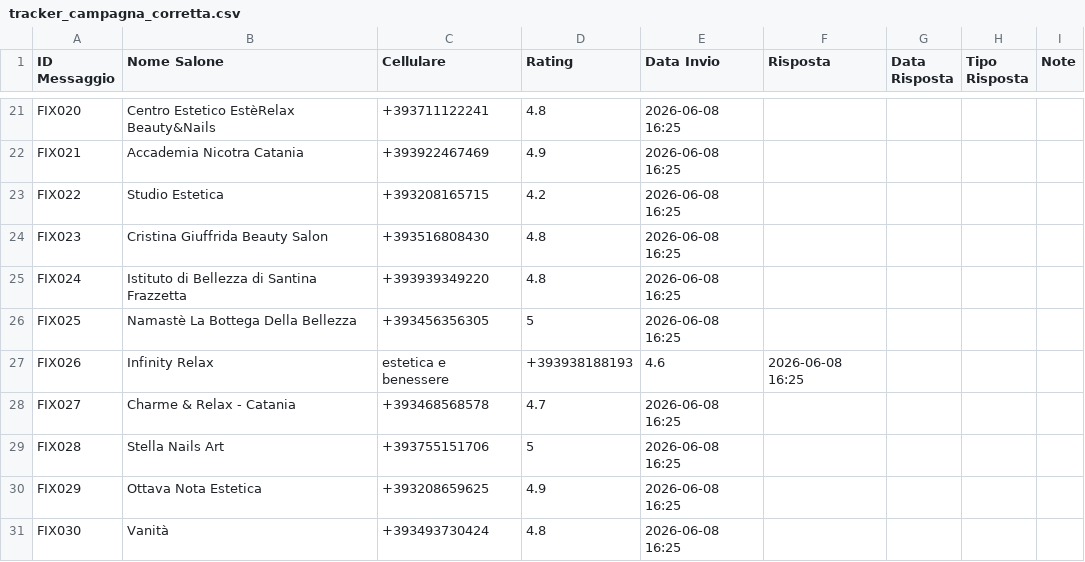
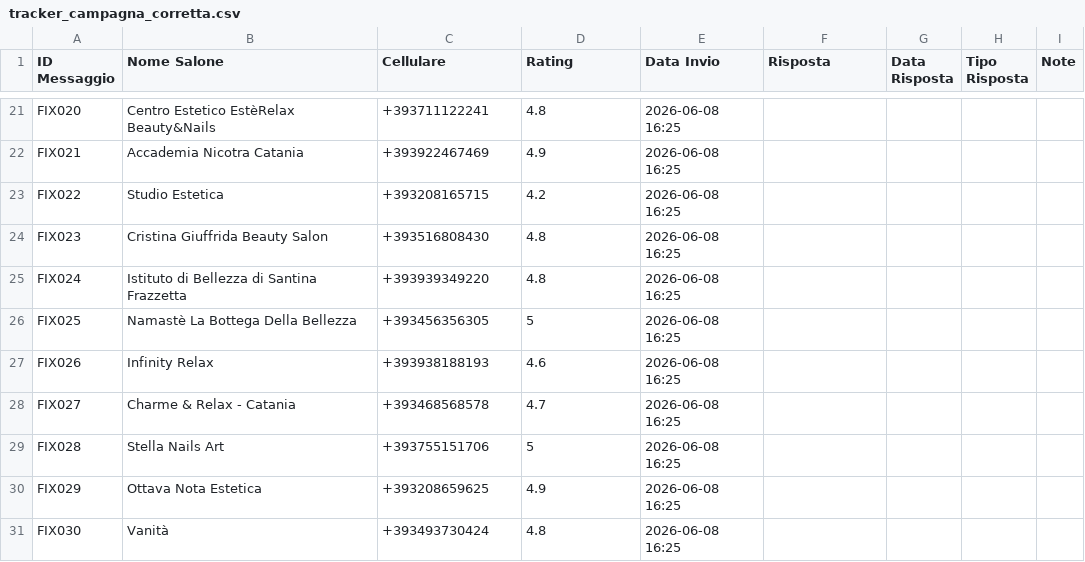
Before and after one commit to ioilmio/nailstech, a CSV file: tracker_campagna_corretta.csv, drawn as a sheet; only a part is shown, gaps mark what is left out.

```diff
--- a/tracker_campagna_corretta.csv
+++ b/tracker_campagna_corretta.csv
@@ -26,3 +26,3 @@ FIX024,Istituto di Bellezza di Santina Frazzetta,+393939349220,4.8,2026-06-08 16
 FIX025,Namastè La Bottega Della Bellezza,+393456356305,5,2026-06-08 16:25,,,,,
-FIX026,Infinity Relax, estetica e benessere,+393938188193,4.6,2026-06-08 16:25,,,,,
+FIX026,Infinity Relax,+393938188193,4.6,2026-06-08 16:25,,,,,,
 FIX027,Charme & Relax - Catania,+393468568578,4.7,2026-06-08 16:25,,,,,
```
Also changed, not shown: tracker_expansion.csv, 7 other files.
